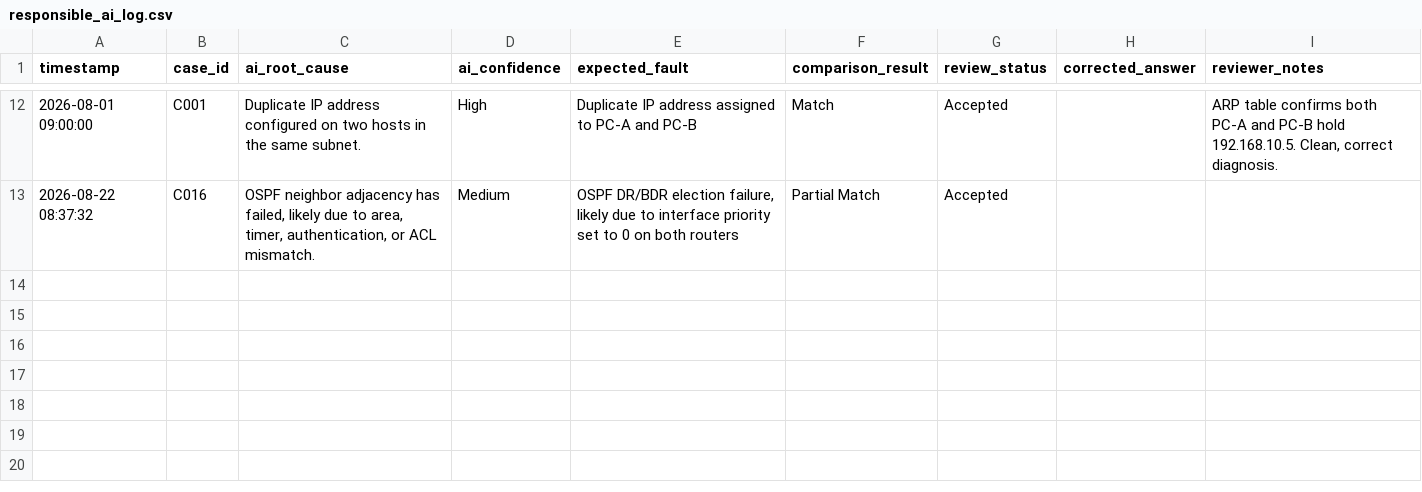
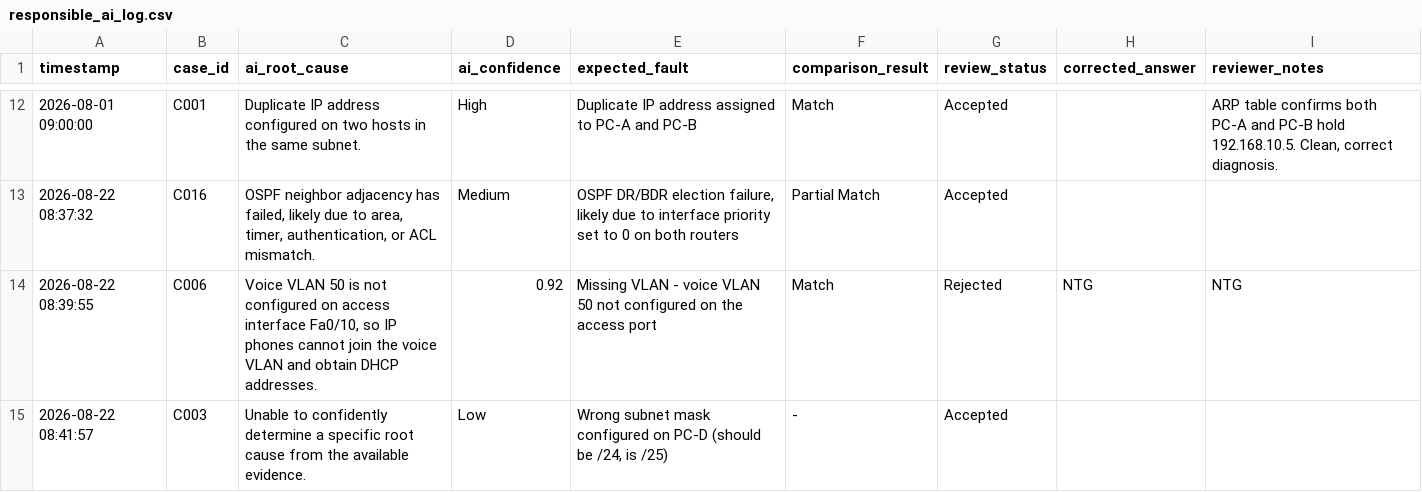
Before and after one commit to Devarajb049/NetSage_AI, a CSV file: logs/responsible_ai_log.csv, drawn as a sheet; only a part is shown, gaps mark what is left out.

```diff
--- a/logs/responsible_ai_log.csv
+++ b/logs/responsible_ai_log.csv
@@ -13 +13,3 @@ timestamp,case_id,ai_root_cause,ai_confidence,expected_fault,comparison_result,r
 2026-08-22 08:37:32,C016,"OSPF neighbor adjacency has failed, likely due to area, timer, authentication, or ACL mismatch.",Medium,"OSPF DR/BDR election failure, likely due to interface priority set to 0 on both routers",Partial Match,Accepted,,
+2026-08-22 08:39:55,C006,"Voice VLAN 50 is not configured on access interface Fa0/10, so IP phones cannot join the voice VLAN and obtain DHCP addresses.",0.92,Missing VLAN - voice VLAN 50 not configured on the access port,Match,Rejected,NTG,NTG
+2026-08-22 08:41:57,C003,Unable to confidently determine a specific root cause from the available evidence.,Low,"Wrong subnet mask configured on PC-D (should be /24, is /25)",-,Accepted,,
```
Also changed, not shown: 2 other files.
